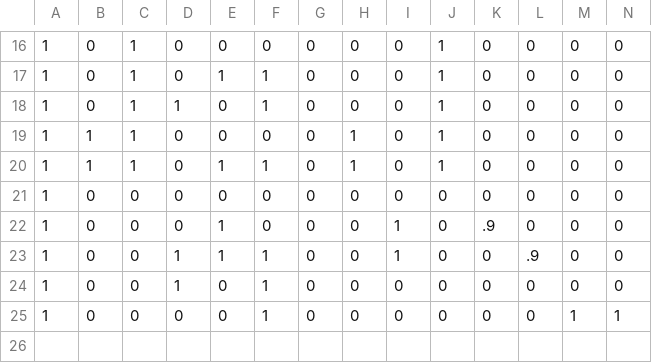
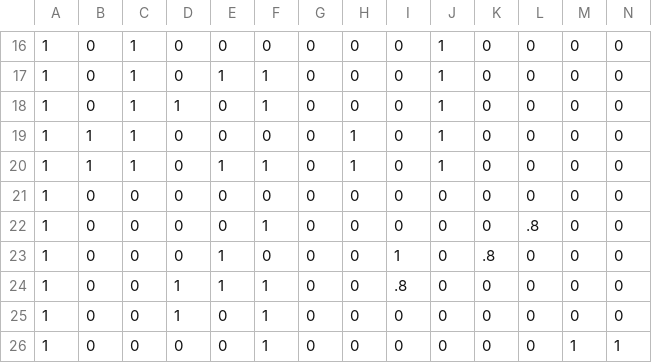
Before and after one commit to Bielousov/robot, a CSV file: v3/models/data/intents-training.csv, drawn as a sheet; only a part is shown, gaps mark what is left out.

```diff
--- a/v3/models/data/intents-training.csv
+++ b/v3/models/data/intents-training.csv
@@ -21,4 +21,5 @@
 1, 0, 0, 0, 0, 0,       0, 0, 0, 0, 0, 0, 0, 0
-1, 0, 0, 0, 1, 0,       0, 0, 1, 0, .9, 0, 0, 0
-1, 0, 0, 1, 1, 1,       0, 0, 1, 0, 0, .9, 0, 0
+1, 0, 0, 0, 0, 1,       0, 0, 0, 0, 0, .8, 0, 0
+1, 0, 0, 0, 1, 0,       0, 0, 1, 0, .8, 0, 0, 0
+1, 0, 0, 1, 1, 1,       0, 0, .8, 0, 0, 0, 0, 0
 1, 0, 0, 1, 0, 1,       0, 0, 0, 0, 0, 0, 0, 0
```
Also changed, not shown: 2 other files.
